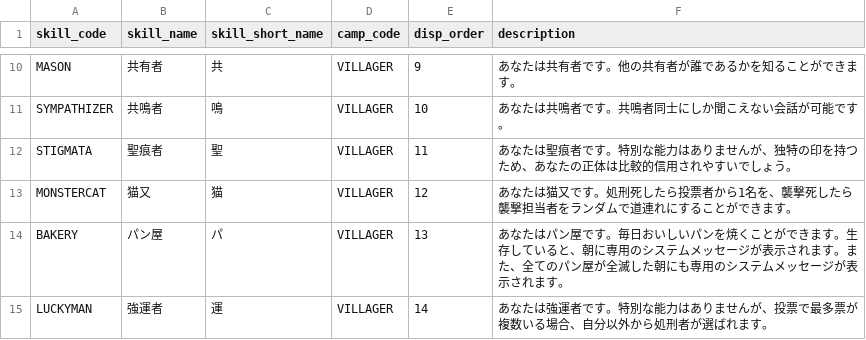
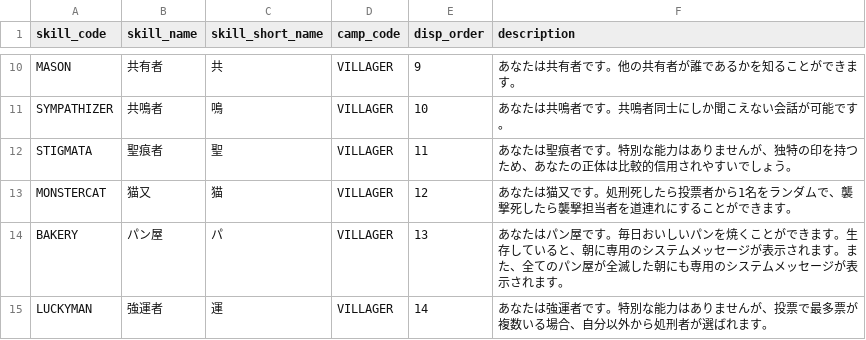
Before and after one commit to h-orito/firewolf, a TSV file: backend/dbflute_firewolfdb/playsql/data/common/tsv/UTF-8/04-SKILL.tsv, drawn as a sheet; only a part is shown, gaps mark what is left out.

Commit message:
fixup

```diff
--- a/backend/dbflute_firewolfdb/playsql/data/common/tsv/UTF-8/04-SKILL.tsv
+++ b/backend/dbflute_firewolfdb/playsql/data/common/tsv/UTF-8/04-SKILL.tsv
@@ -12,3 +12,3 @@ SYMPATHIZER	共鳴者	鳴	VILLAGER	10	あなたは共鳴者です。共鳴者同
 STIGMATA	聖痕者	聖	VILLAGER	11	あなたは聖痕者です。特別な能力はありませんが、独特の印を持つため、あなたの正体は比較的信用されやすいでしょう。
-MONSTERCAT	猫又	猫	VILLAGER	12	あなたは猫又です。処刑死したら投票者から1名を、襲撃死したら襲撃担当者をランダムで道連れにすることができます。
+MONSTERCAT	猫又	猫	VILLAGER	12	あなたは猫又です。処刑死したら投票者から1名をランダムで、襲撃死したら襲撃担当者を道連れにすることができます。
 BAKERY	パン屋	パ	VILLAGER	13	あなたはパン屋です。毎日おいしいパンを焼くことができます。生存していると、朝に専用のシステムメッセージが表示されます。また、全てのパン屋が全滅した朝にも専用のシステムメッセージが表示されます。
```
